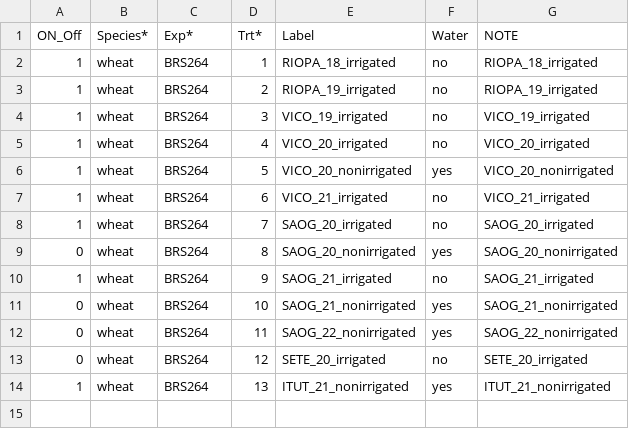
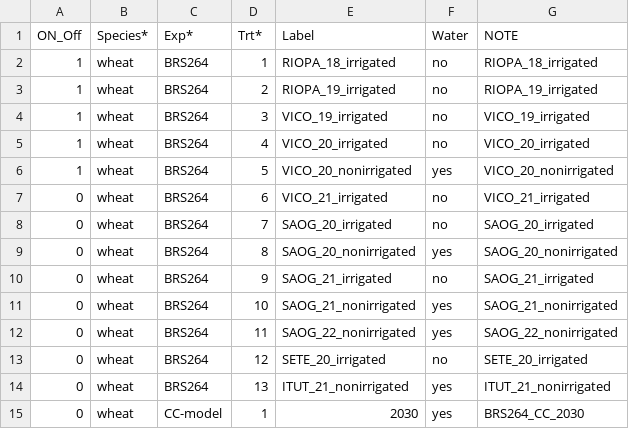
Before and after one commit to pwolper/SIMPLE-project, a CSV file: SIMPLE/Input/Simulation Management.csv, drawn as a sheet.

Commit message:
on/off

```diff
--- a/SIMPLE/Input/Simulation Management.csv
+++ b/SIMPLE/Input/Simulation Management.csv
@@ -6,6 +6,6 @@ ON_Off;Species*;Exp*;Trt*;Label;Water;NOTE
 1;wheat;BRS264;5;VICO_20_nonirrigated;yes;VICO_20_nonirrigated
-1;wheat;BRS264;6;VICO_21_irrigated;no;VICO_21_irrigated
-1;wheat;BRS264;7;SAOG_20_irrigated;no;SAOG_20_irrigated
+0;wheat;BRS264;6;VICO_21_irrigated;no;VICO_21_irrigated
+0;wheat;BRS264;7;SAOG_20_irrigated;no;SAOG_20_irrigated
 0;wheat;BRS264;8;SAOG_20_nonirrigated;yes;SAOG_20_nonirrigated
-1;wheat;BRS264;9;SAOG_21_irrigated;no;SAOG_21_irrigated
+0;wheat;BRS264;9;SAOG_21_irrigated;no;SAOG_21_irrigated
 0;wheat;BRS264;10;SAOG_21_nonirrigated;yes;SAOG_21_nonirrigated
@@ -13,2 +13,3 @@ ON_Off;Species*;Exp*;Trt*;Label;Water;NOTE
 0;wheat;BRS264;12;SETE_20_irrigated;no;SETE_20_irrigated
-1;wheat;BRS264;13;ITUT_21_nonirrigated;yes;ITUT_21_nonirrigated
+0;wheat;BRS264;13;ITUT_21_nonirrigated;yes;ITUT_21_nonirrigated
+0;wheat;CC-model;1;2030;yes;BRS264_CC_2030
```
